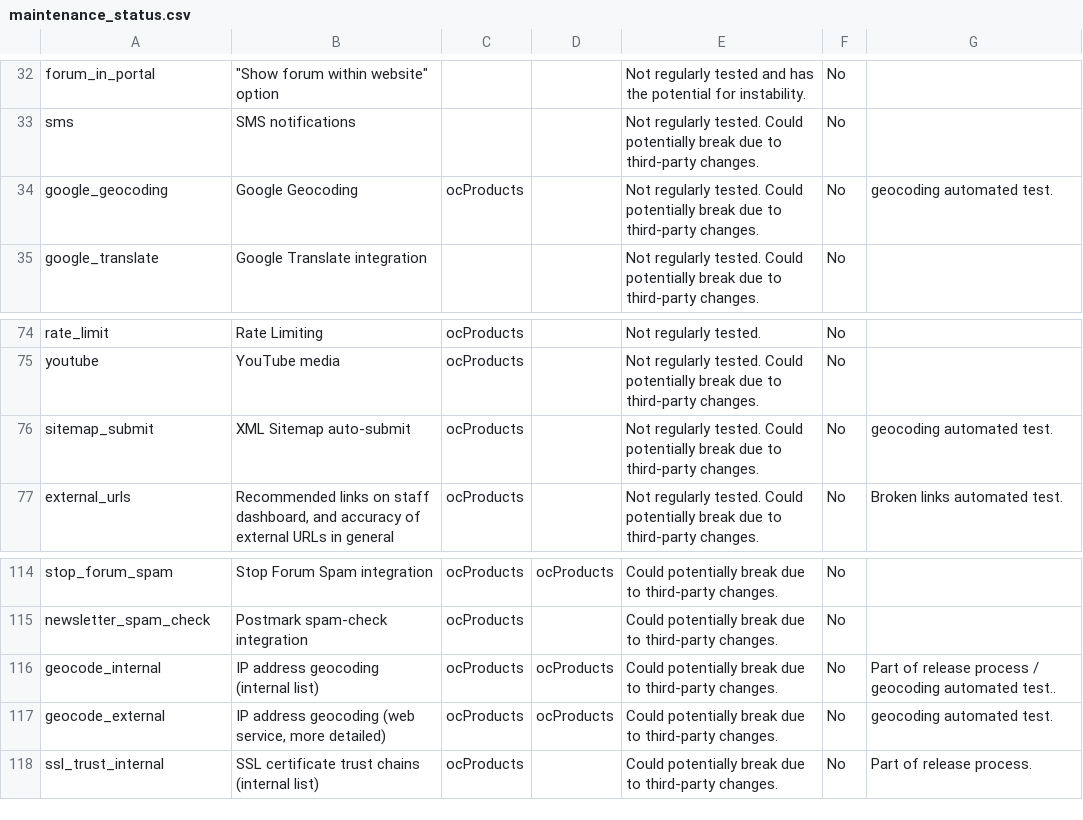
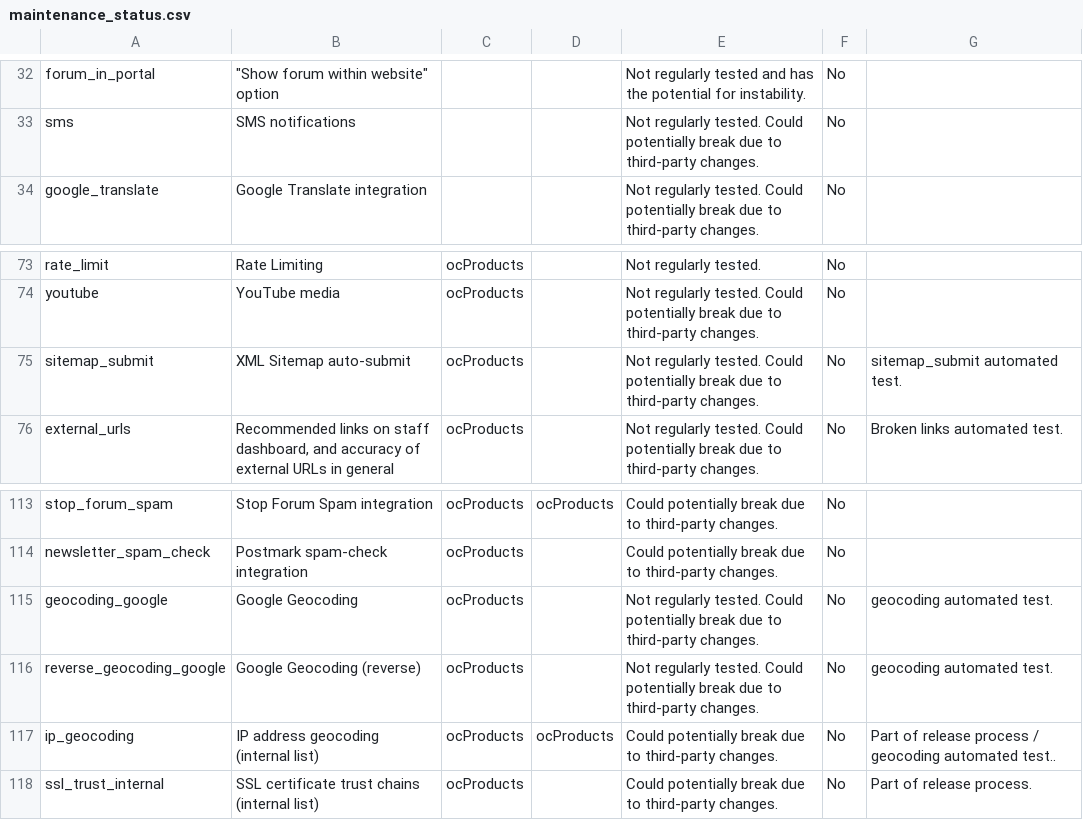
Before and after one commit to ocproducts/composr, a CSV file: data/maintenance_status.csv, drawn as a sheet; only a part is shown, gaps mark what is left out.

Commit message:
Fixed geocoding descriptors in maintenance sheet

```diff
--- a/data/maintenance_status.csv
+++ b/data/maintenance_status.csv
@@ -33,3 +33,2 @@ forum_in_portal,"""Show forum within website"" option",,,Not regularly tested an
 sms,SMS notifications,,,Not regularly tested. Could potentially break due to third-party changes.,No,
-google_geocoding,Google Geocoding,ocProducts,,Not regularly tested. Could potentially break due to third-party changes.,No,geocoding automated test.
 google_translate,Google Translate integration,,,Not regularly tested. Could potentially break due to third-party changes.,No,
@@ -75,3 +74,3 @@ rate_limit,Rate Limiting,ocProducts,,Not regularly tested.,No,
 youtube,YouTube media,ocProducts,,Not regularly tested. Could potentially break due to third-party changes.,No,
-sitemap_submit,XML Sitemap auto-submit,ocProducts,,Not regularly tested. Could potentially break due to third-party changes.,No,geocoding automated test.
+sitemap_submit,XML Sitemap auto-submit,ocProducts,,Not regularly tested. Could potentially break due to third-party changes.,No,sitemap_submit automated test.
 external_urls,"Recommended links on staff dashboard, and accuracy of external URLs in general",ocProducts,,Not regularly tested. Could potentially break due to third-party changes.,No,Broken links automated test.
@@ -115,4 +114,5 @@ stop_forum_spam,Stop Forum Spam integration,ocProducts,ocProducts,Could potentia
 newsletter_spam_check,Postmark spam-check integration,ocProducts,,Could potentially break due to third-party changes.,No,
-geocode_internal,IP address geocoding (internal list),ocProducts,ocProducts,Could potentially break due to third-party changes.,No,Part of release process / geocoding automated test..
-geocode_external,"IP address geocoding (web service, more detailed)",ocProducts,ocProducts,Could potentially break due to third-party changes.,No,geocoding automated test.
+geocoding_google,Google Geocoding,ocProducts,,Not regularly tested. Could potentially break due to third-party changes.,No,geocoding automated test.
+reverse_geocoding_google,Google Geocoding (reverse),ocProducts,,Not regularly tested. Could potentially break due to third-party changes.,No,geocoding automated test.
+ip_geocoding,IP address geocoding (internal list),ocProducts,ocProducts,Could potentially break due to third-party changes.,No,Part of release process / geocoding automated test..
 ssl_trust_internal,SSL certificate trust chains (internal list),ocProducts,,Could potentially break due to third-party changes.,No,Part of release process.
```
